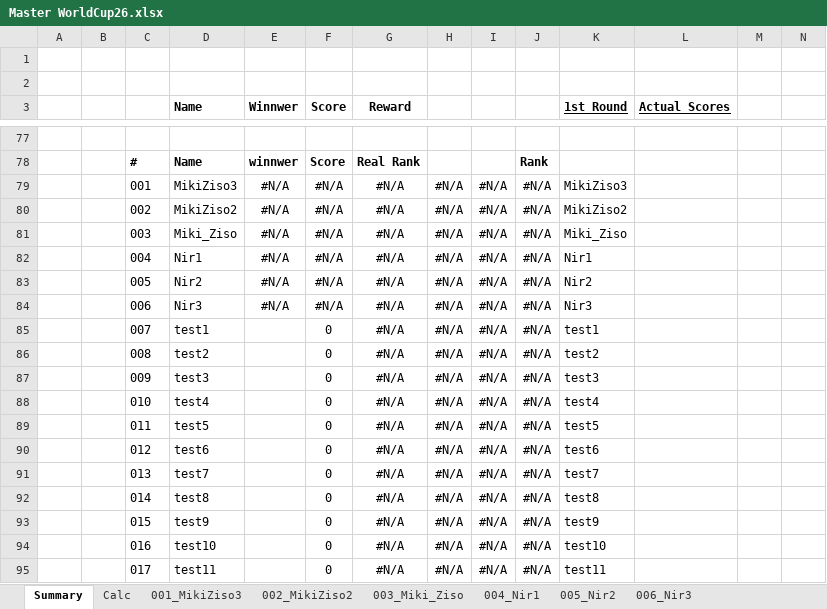
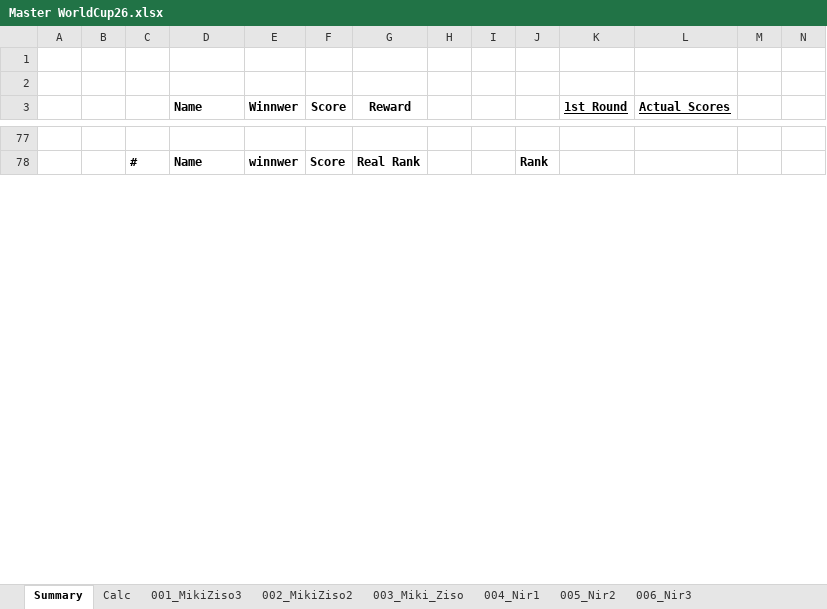
Before and after one commit to mikizi/toto, an Excel workbook: xlsx/Master WorldCup26.xlsx, sheet Summary, drawn as a sheet; only a part is shown, gaps mark what is left out; values as stored, in another font and other column widths than the file's, no borders; removed rows and columns are numbered as before the commit, all else as after; rows hold the shown columns only; the diff covers the shown part only; the diff names each change by its address in the sheet, - before the commit and + after, or states it on an @@ line.

Commit message:
ESPN sync: update match scores

```diff
--- a/xlsx/Master WorldCup26.xlsx (sheet Summary)
+++ b/xlsx/Master WorldCup26.xlsx (sheet Summary)
-row 79:  |  | 001 | MikiZiso3 | #N/A | #N/A | #N/A | #N/A | #N/A | #N/A | MikiZiso3
-row 80:  |  | 002 | MikiZiso2 | #N/A | #N/A | #N/A | #N/A | #N/A | #N/A | MikiZiso2
-row 81:  |  | 003 | Miki_Ziso | #N/A | #N/A | #N/A | #N/A | #N/A | #N/A | Miki_Ziso
-row 82:  |  | 004 | Nir1 | #N/A | #N/A | #N/A | #N/A | #N/A | #N/A | Nir1
-row 83:  |  | 005 | Nir2 | #N/A | #N/A | #N/A | #N/A | #N/A | #N/A | Nir2
-row 84:  |  | 006 | Nir3 | #N/A | #N/A | #N/A | #N/A | #N/A | #N/A | Nir3
-row 85:  |  | 007 | test1 |  | 0 | #N/A | #N/A | #N/A | #N/A | test1
-row 86:  |  | 008 | test2 |  | 0 | #N/A | #N/A | #N/A | #N/A | test2
-row 87:  |  | 009 | test3 |  | 0 | #N/A | #N/A | #N/A | #N/A | test3
-row 88:  |  | 010 | test4 |  | 0 | #N/A | #N/A | #N/A | #N/A | test4
-row 89:  |  | 011 | test5 |  | 0 | #N/A | #N/A | #N/A | #N/A | test5
-row 90:  |  | 012 | test6 |  | 0 | #N/A | #N/A | #N/A | #N/A | test6
-row 91:  |  | 013 | test7 |  | 0 | #N/A | #N/A | #N/A | #N/A | test7
-row 92:  |  | 014 | test8 |  | 0 | #N/A | #N/A | #N/A | #N/A | test8
-row 93:  |  | 015 | test9 |  | 0 | #N/A | #N/A | #N/A | #N/A | test9
-row 94:  |  | 016 | test10 |  | 0 | #N/A | #N/A | #N/A | #N/A | test10
-row 95:  |  | 017 | test11 |  | 0 | #N/A | #N/A | #N/A | #N/A | test11
```
Also changed, not shown: 70 added rows, 53 removed rows, 281 edited cells and cell formats elsewhere in this sheet, sheet Calc, formulas that keep their value, hidden cells, 2 other files.
